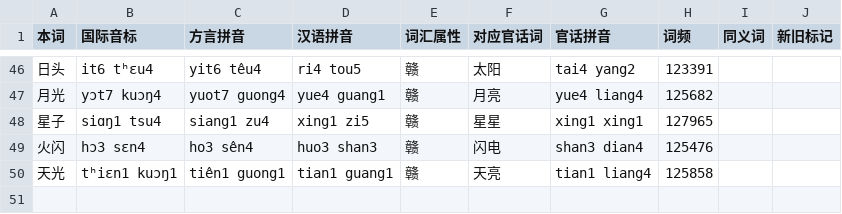
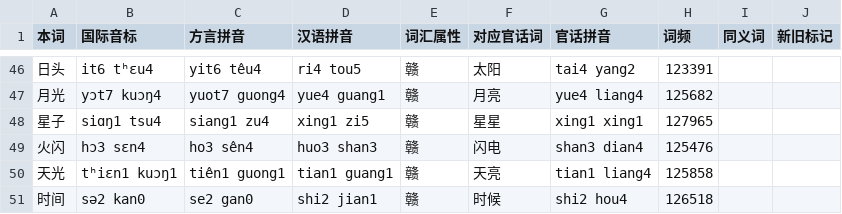
Before and after one commit to Doohaey/GonnyuGeneralIME, a TSV file: resources/regions/goungon/dictionaries/gan_words.tsv, drawn as a sheet; only a part is shown, gaps mark what is left out.

```diff
--- a/resources/regions/goungon/dictionaries/gan_words.tsv
+++ b/resources/regions/goungon/dictionaries/gan_words.tsv
@@ -50 +50,2 @@
 天光	tʰiɛn1 kuɔŋ1	tiên1 guong1	tian1 guang1	赣	天亮	tian1 liang4	125858		
+时间	sə2 kan0	se2 gan0	shi2 jian1	赣	时候	shi2 hou4	126518		
```
Also changed, not shown: resources/regions/jingon/dictionaries/gan_words.tsv, resources/regions/seusong/dictionaries/gan_words.tsv, 12 other files.
